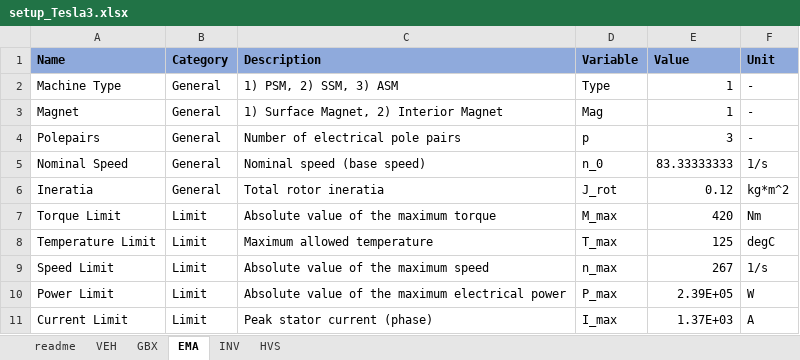
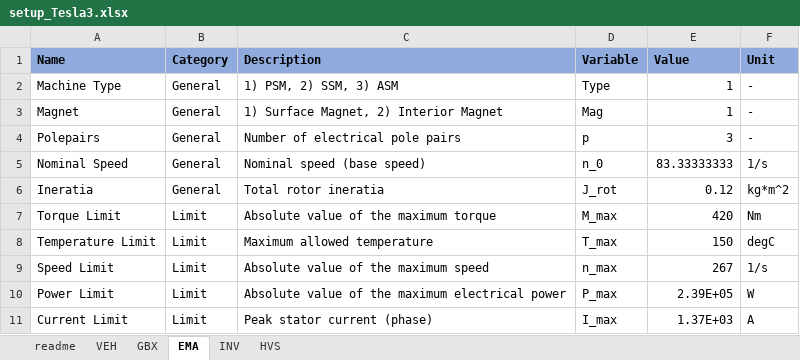
Before and after one commit to pascme05/PyEVPowerKit, an Excel workbook: setup/setup_Tesla3.xlsx, sheet EMA, drawn as a sheet; only a part is shown; values as stored, in another font and other column widths than the file's, no borders; the diff names each change by its address in the sheet, - before the commit and + after, or states it on an @@ line.

```diff
--- a/setup/setup_Tesla3.xlsx (sheet EMA)
+++ b/setup/setup_Tesla3.xlsx (sheet EMA)
-E8 (Value): 125
+E8 (Value): 150
```
Also changed, not shown: sheet HVS, sheet INV, data/data_Vmax_Tesla3.xlsx, 6 other files.
